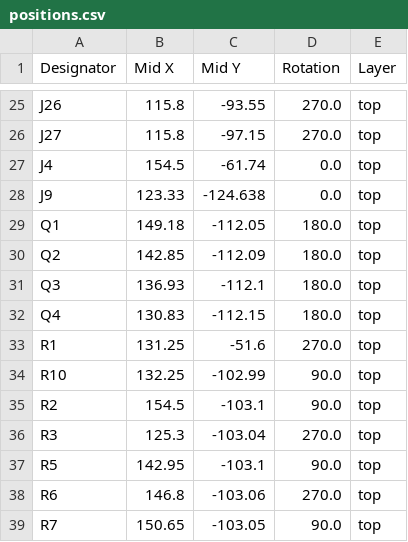
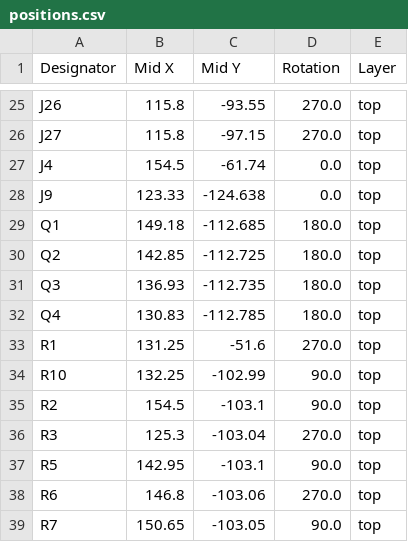
Before and after one commit to Boomer-54/loconet-pico, a CSV file: loconet-pico/production/positions.csv, drawn as a sheet; only a part is shown, gaps mark what is left out.

```diff
--- a/loconet-pico/production/positions.csv
+++ b/loconet-pico/production/positions.csv
@@ -28,6 +28,6 @@ J4,154.5,-61.74,0.0,top
 J9,123.33,-124.638,0.0,top
-Q1,149.18,-112.05,180.0,top
-Q2,142.85,-112.09,180.0,top
-Q3,136.93,-112.1,180.0,top
-Q4,130.83,-112.15,180.0,top
+Q1,149.18,-112.685,180.0,top
+Q2,142.85,-112.725,180.0,top
+Q3,136.93,-112.735,180.0,top
+Q4,130.83,-112.785,180.0,top
 R1,131.25,-51.6,270.0,top
```
Also changed, not shown: loconet-pico/production/bom.csv, 4 other files.
